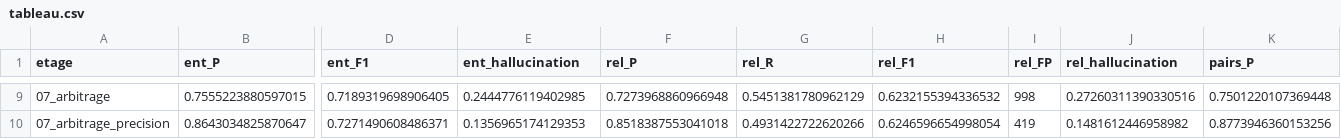
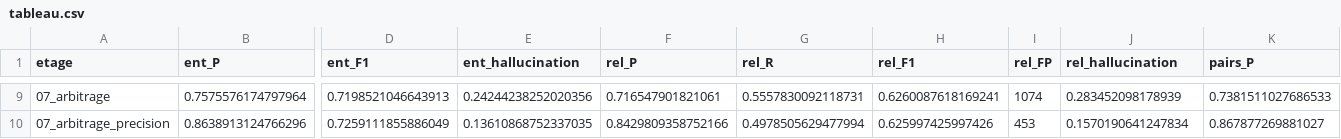
Before and after one commit to Dridilamis/43255, a CSV file: TRACE_v2/sorties/08_evaluation/tableau.csv, drawn as a sheet; only a part is shown, gaps mark what is left out; the diff covers the shown part only; the diff names each change by its address in the sheet, - before the commit and + after, or states it on an @@ line.

```diff
--- a/TRACE_v2/sorties/08_evaluation/tableau.csv
+++ b/TRACE_v2/sorties/08_evaluation/tableau.csv
-B9 (ent_P): 0.7555223880597015
+B9 (ent_P): 0.7575576174797964
-D9 (ent_F1): 0.7189319698906405
+D9 (ent_F1): 0.7198521046643913
-E9 (ent_hallucination): 0.2444776119402985
+E9 (ent_hallucination): 0.24244238252020356
-F9 (rel_P): 0.7273968860966948
+F9 (rel_P): 0.716547901821061
-G9 (rel_R): 0.5451381780962129
+G9 (rel_R): 0.5557830092118731
-H9 (rel_F1): 0.6232155394336532
+H9 (rel_F1): 0.6260087618169241
-I9 (rel_FP): 998
+I9 (rel_FP): 1074
-J9 (rel_hallucination): 0.27260311390330516
+J9 (rel_hallucination): 0.283452098178939
-K9 (pairs_P): 0.7501220107369448
+K9 (pairs_P): 0.7381511027686533
-B10 (ent_P): 0.8643034825870647
+B10 (ent_P): 0.8638913124766296
-D10 (ent_F1): 0.7271490608486371
+D10 (ent_F1): 0.7259111855886049
-E10 (ent_hallucination): 0.1356965174129353
+E10 (ent_hallucination): 0.13610868752337035
-F10 (rel_P): 0.8518387553041018
+F10 (rel_P): 0.8429809358752166
-G10 (rel_R): 0.4931422722620266
+G10 (rel_R): 0.4978505629477994
-H10 (rel_F1): 0.6246596654998054
+H10 (rel_F1): 0.625997425997426
-I10 (rel_FP): 419
+I10 (rel_FP): 453
-J10 (rel_hallucination): 0.1481612446958982
+J10 (rel_hallucination): 0.1570190641247834
-K10 (pairs_P): 0.8773946360153256
+K10 (pairs_P): 0.867877269881027
```
Also changed, not shown: 59 edited cells elsewhere in this file, TRACE_v2/sorties/08_evaluation/vote_agents_validation.csv, 3 other files.
